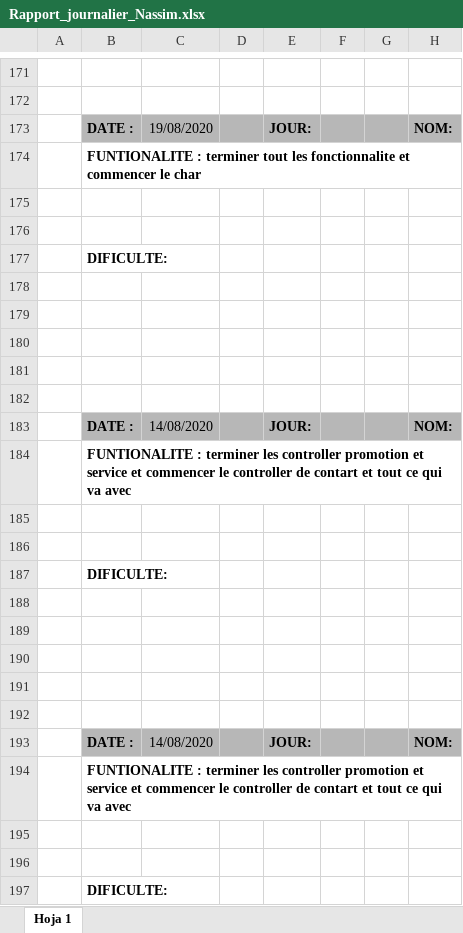
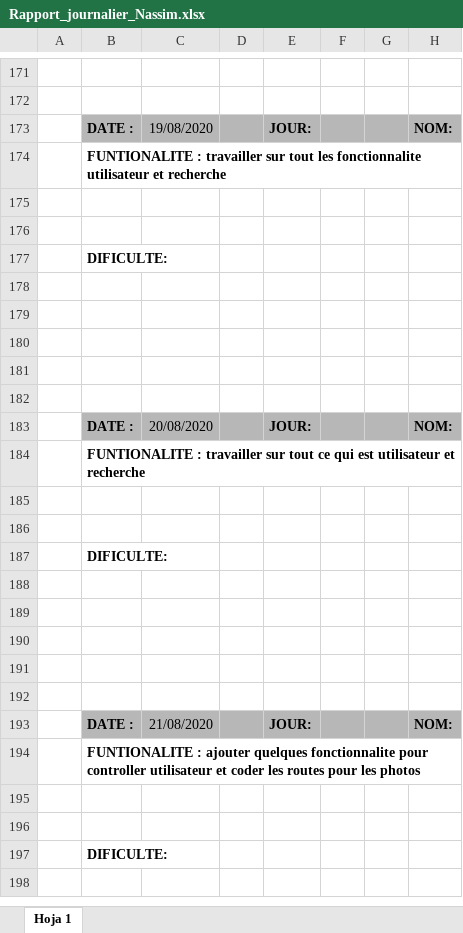
Before and after one commit to rcorro27/petsfriendly, an Excel workbook: rapport journalier/Rapport_journalier_Nassim.xlsx, sheet Hoja 1, drawn as a sheet; only a part is shown, gaps mark what is left out; values as stored, in another font and other column widths than the file's, no borders; charts and pictures not drawn; the diff names each change by its address in the sheet, - before the commit and + after, or states it on an @@ line.

Commit message:
fonctionnalites controller utilisateur et photo

```diff
--- a/rapport journalier/Rapport_journalier_Nassim.xlsx (sheet Hoja 1)
+++ b/rapport journalier/Rapport_journalier_Nassim.xlsx (sheet Hoja 1)
-B174: FUNTIONALITE : terminer tout les fonctionnalite et commencer le char
+B174: FUNTIONALITE : travailler sur tout les fonctionnalite utilisateur et recherche
-C183: 14/08/2020
+C183: 20/08/2020
-B184: FUNTIONALITE : terminer les controller promotion et service et commencer le controller de contart et tout ce qui va avec
+B184: FUNTIONALITE : travailler sur tout ce qui est utilisateur et recherche
-C193: 14/08/2020
+C193: 21/08/2020
-B194: FUNTIONALITE : terminer les controller promotion et service et commencer le controller de contart et tout ce qui va avec
+B194: FUNTIONALITE : ajouter quelques fonctionnalite pour controller utilisateur et coder les routes pour les photos
```
Also changed, not shown: 13 other files.
